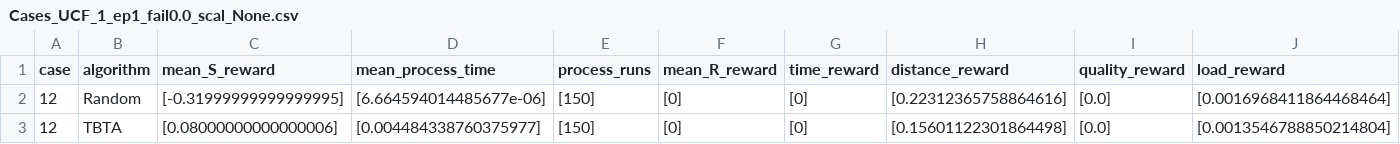
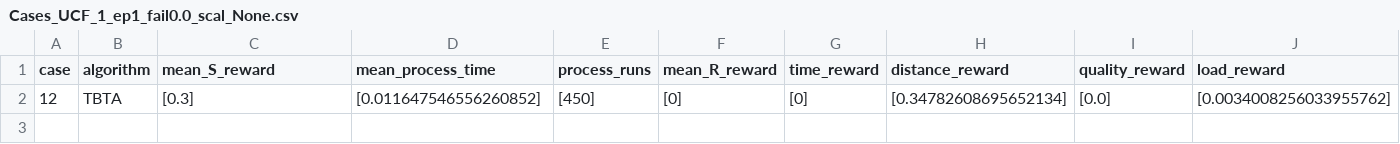
Before and after one commit to andrekuros/Multi-UAV-TA-gym-env, a CSV file: Cases_UCF_1_ep1_fail0.0_scal_None.csv, drawn as a sheet; only a part is shown; removed rows and columns are numbered as before the commit, all else as after; rows hold the shown columns only; the diff names each change by its address in the sheet, - before the commit and + after, or states it on an @@ line.

```diff
--- a/Cases_UCF_1_ep1_fail0.0_scal_None.csv
+++ b/Cases_UCF_1_ep1_fail0.0_scal_None.csv
-row 2: 12 | Random | [-0.31999999999999995] | [6.664594014485677e-06] | [150] | [0] | [0] | [0.22312365758864616] | [0.0] | [0.0016968411864468464]
-C2 (mean_S_reward): [0.08000000000000006]
+C2 (mean_S_reward): [0.3]
-D2 (mean_process_time): [0.004484338760375977]
+D2 (mean_process_time): [0.011647546556260852]
-E2 (process_runs): [150]
+E2 (process_runs): [450]
-H2 (distance_reward): [0.15601122301864498]
+H2 (distance_reward): [0.34782608695652134]
-J2 (load_reward): [0.0013546788850214804]
+J2 (load_reward): [0.0034008256033955762]
```
Also changed, not shown: 9 other files.
